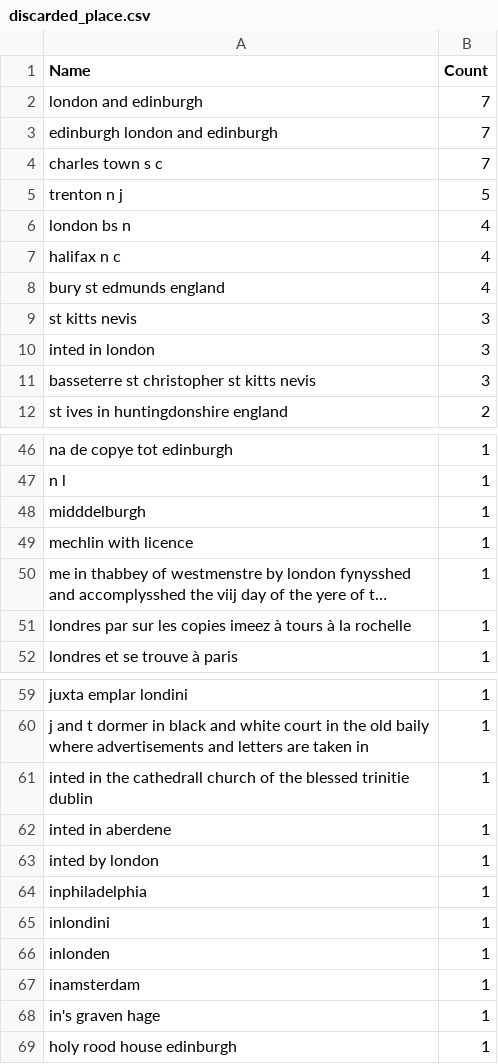
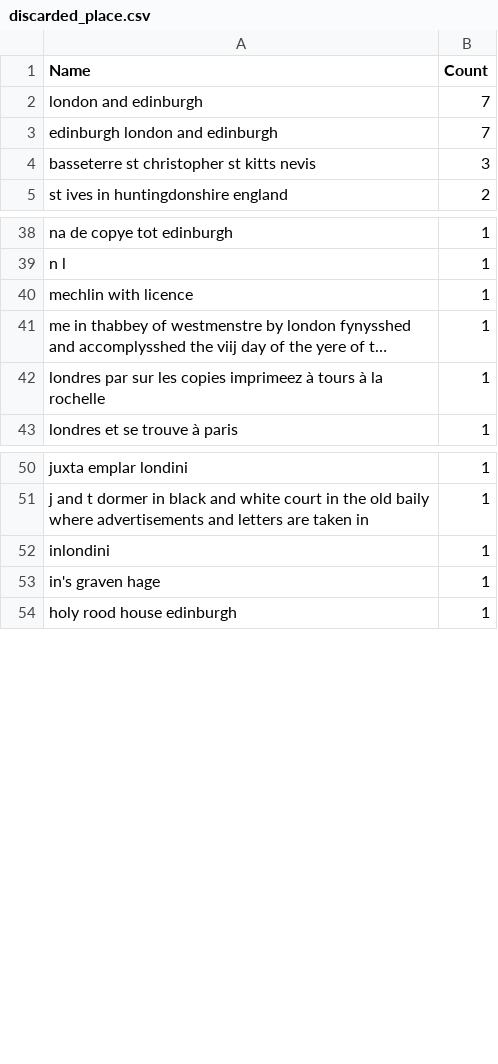
Before and after one commit to COMHIS/estc, a CSV file: inst/examples/output.tables/discarded_place.csv, drawn as a sheet; only a part is shown, gaps mark what is left out; long unchanged cells end in …; removed rows and columns are numbered as before the commit, all else as after; the diff covers the shown part only; the diff names each change by its address in the sheet, - before the commit and + after, or states it on an @@ line.

```diff
--- a/inst/examples/output.tables/discarded_place.csv
+++ b/inst/examples/output.tables/discarded_place.csv
-row 4: charles town s c | 7
-row 5: trenton n j | 5
-row 6: london bs n | 4
-row 7: halifax n c | 4
-row 8: bury st edmunds england | 4
-row 9: st kitts nevis | 3
-row 10: inted in london | 3
-row 48: midddelburgh | 1
-A42 (Name): …les copies imeez à tours…
+A42 (Name): …les copies imprimeez à tours…
-row 61: inted in the cathedrall church of the blessed trinitie dublin | 1
-row 62: inted in aberdene | 1
-row 63: inted by london | 1
-row 64: inphiladelphia | 1
-row 66: inlonden | 1
-row 67: inamsterdam | 1
```
Also changed, not shown: 2 added rows and 7 removed rows elsewhere in this file, inst/examples/output.tables/absentgeocoordinates.csv, inst/examples/output.tables/dimension_conversions.csv, 26 other files.
